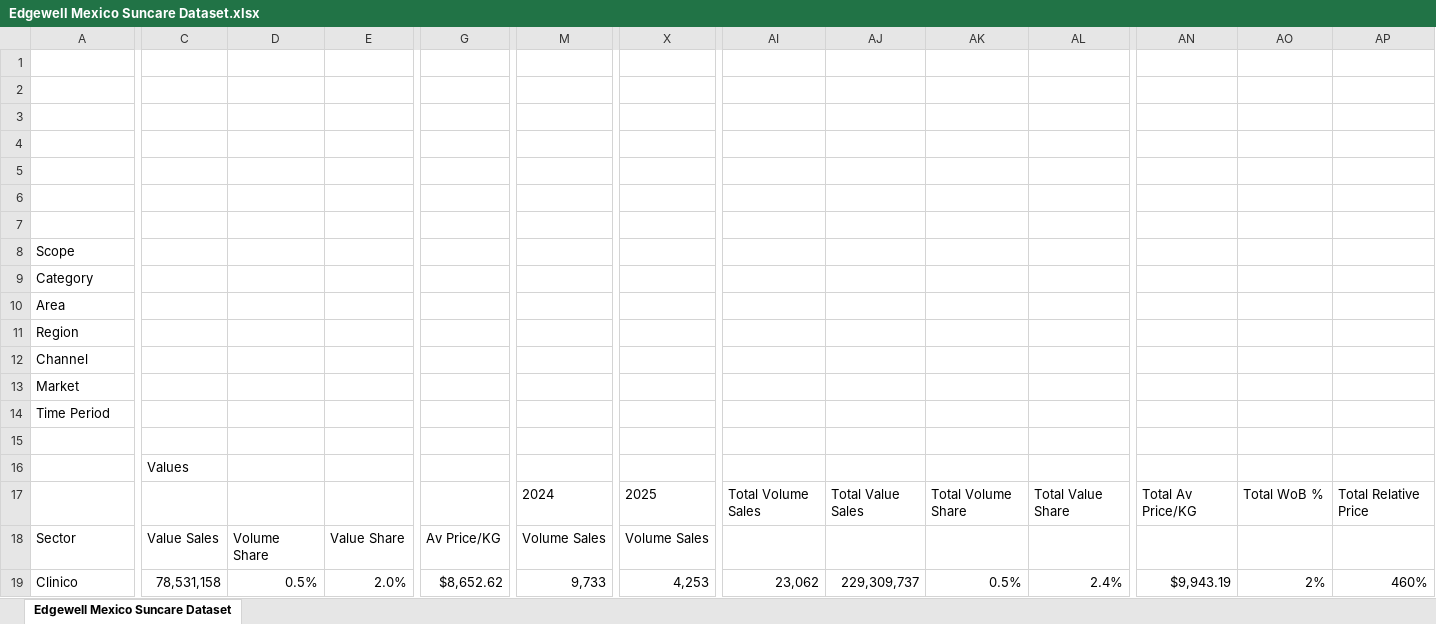
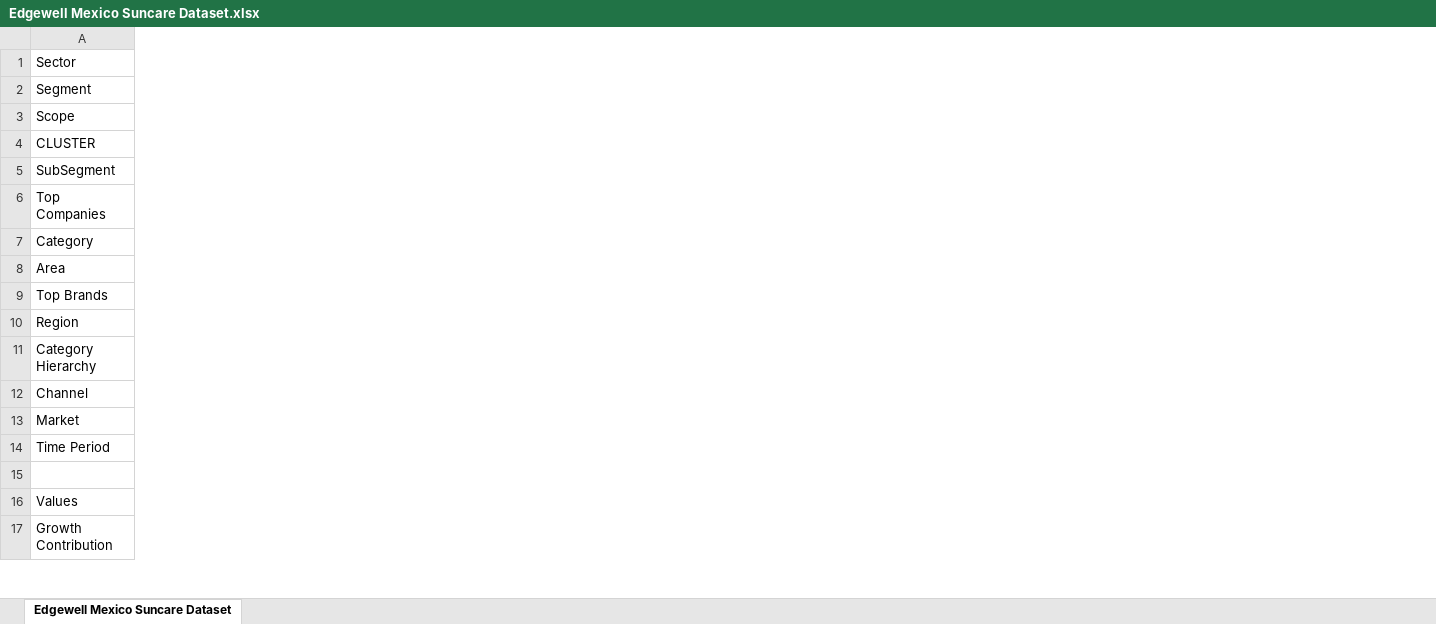
Before and after one commit to PricingOne/Slide-Automate, an Excel workbook: Edgewell Mexico Suncare Dataset.xlsx, sheet Edgewell Mexico Suncare Dataset, drawn as a sheet; only a part is shown, gaps mark what is left out; values as stored, in another font and other column widths than the file's, no borders; removed rows and columns are numbered as before the commit, all else as after; rows hold the shown columns only; the diff covers the shown part only; the diff names each change by its address in the sheet, - before the commit and + after, or states it on an @@ line.

```diff
--- a/Edgewell Mexico Suncare Dataset.xlsx (sheet Edgewell Mexico Suncare Dataset)
+++ b/Edgewell Mexico Suncare Dataset.xlsx (sheet Edgewell Mexico Suncare Dataset)
-column C, row 18: Value Sales
-column D, row 18: Volume Share
-column E, row 18: Value Share
-column G, row 18: Av Price/KG
-column M, row 18: Volume Sales
-column X, row 18: Volume Sales
-column AI, empty
-column AJ, empty
-column AK, empty
-column AL, empty
-column AN, empty
-column AO, empty
-column AP, empty
-row 1: (empty)
+row 1: Sector
-row 2: (empty)
+row 2: Segment
-row 3: (empty)
-row 4: (empty)
-row 5: (empty)
-row 6: (empty)
-row 7: (empty)
+row 4: CLUSTER
+row 5: SubSegment
+row 6: Top Companies
+row 9: Top Brands
+row 11: Category Hierarchy
-row 16:  | Values
-row 17:  |  |  |  |  | 2024 | 2025 | Total Volume Sales | Total Value Sales | Total Volume Share | Total Value Share | Total Av Price/KG | Total WoB % | Total Relative Price
+row 16: Values
-A17: Sector
+A17: Growth Contribution
-row 19: Clinico | 78,531,158 | 0.5% | 2.0% | $8,652.62 | 9,733 | 4,253 | 23,062 | 229,309,737 | 0.5% | 2.4% | $9,943.19 | 2% | 460%
```
Also changed, not shown: 1 added row, 3 removed rows, 1 added column, 25 removed columns and 2 edited cells elsewhere in this sheet, 22 other files.
